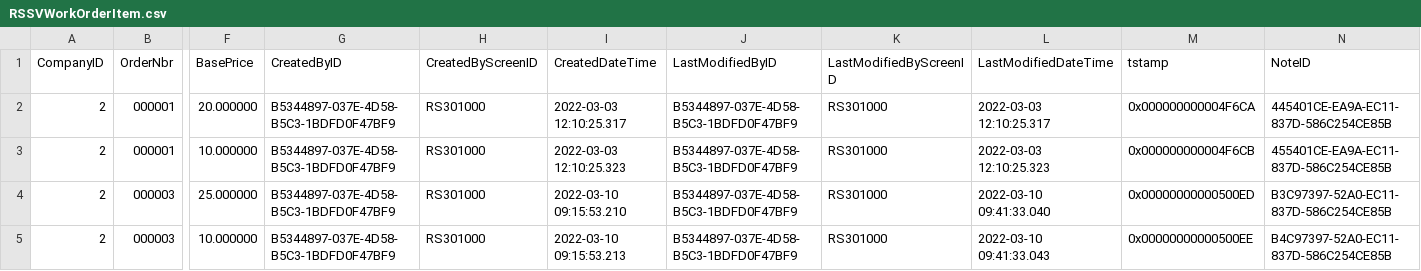
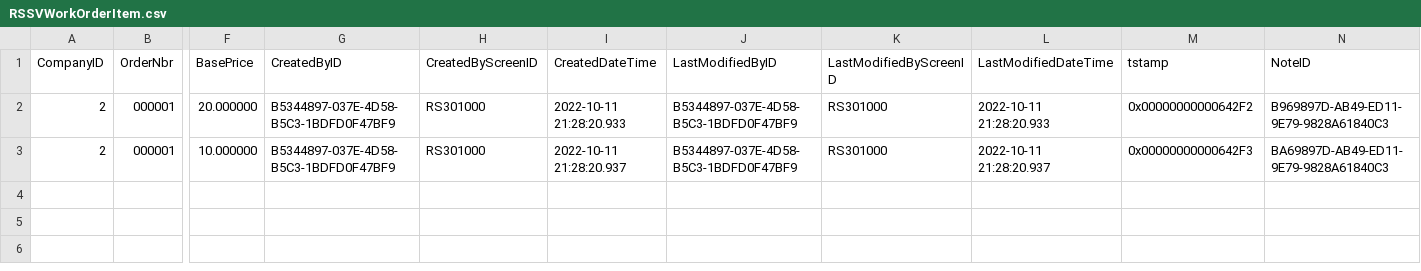
Before and after one commit to feeling-free/AcumaticaRestAPIHelper, a CSV file: Customization/T250/PhoneRepairShop/InputData/RSSVWorkOrderItem.csv, drawn as a sheet; only a part is shown, gaps mark what is left out; rows hold the shown columns only; the diff names each change by its address in the sheet, - before the commit and + after, or states it on an @@ line.

```diff
--- a/Customization/T250/PhoneRepairShop/InputData/RSSVWorkOrderItem.csv
+++ b/Customization/T250/PhoneRepairShop/InputData/RSSVWorkOrderItem.csv
-I2 (CreatedDateTime): 2022-03-03 12:10:25.317
+I2 (CreatedDateTime): 2022-10-11 21:28:20.933
-L2 (LastModifiedDateTime): 2022-03-03 12:10:25.317
+L2 (LastModifiedDateTime): 2022-10-11 21:28:20.933
-M2 (tstamp): 0x000000000004F6CA
+M2 (tstamp): 0x00000000000642F2
-N2 (NoteID): 445401CE-EA9A-EC11-837D-586C254CE85B
+N2 (NoteID): B969897D-AB49-ED11-9E79-9828A61840C3
-I3 (CreatedDateTime): 2022-03-03 12:10:25.323
+I3 (CreatedDateTime): 2022-10-11 21:28:20.937
-L3 (LastModifiedDateTime): 2022-03-03 12:10:25.323
+L3 (LastModifiedDateTime): 2022-10-11 21:28:20.937
-M3 (tstamp): 0x000000000004F6CB
+M3 (tstamp): 0x00000000000642F3
-N3 (NoteID): 455401CE-EA9A-EC11-837D-586C254CE85B
+N3 (NoteID): BA69897D-AB49-ED11-9E79-9828A61840C3
-row 4: 2 | 000003 | 25.000000 | B5344897-037E-4D58-B5C3-1BDFD0F47BF9 | RS301000 | 2022-03-10 09:15:53.210 | B5344897-037E-4D58-B5C3-1BDFD0F47BF9 | RS301000 | 2022-03-10 09:41:33.040 | 0x00000000000500ED | B3C97397-52A0-EC11-837D-586C254CE85B
-row 5: 2 | 000003 | 10.000000 | B5344897-037E-4D58-B5C3-1BDFD0F47BF9 | RS301000 | 2022-03-10 09:15:53.213 | B5344897-037E-4D58-B5C3-1BDFD0F47BF9 | RS301000 | 2022-03-10 09:41:33.043 | 0x00000000000500EE | B4C97397-52A0-EC11-837D-586C254CE85B
```
Also changed, not shown: Customization/T250/PhoneRepairShop/InputData/RSSVLabor.csv, Customization/T250/PhoneRepairShop/InputData/RSSVRepairItem.csv, 41 other files.
